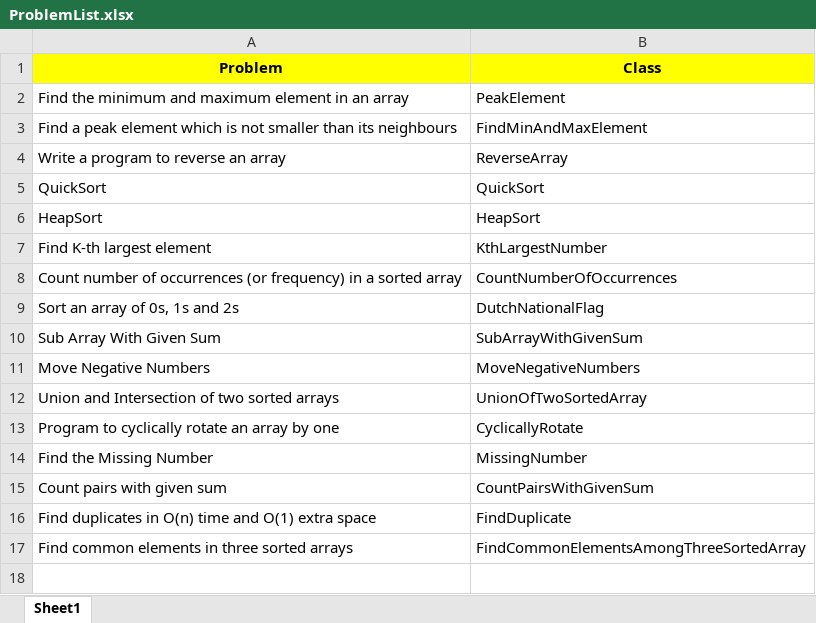
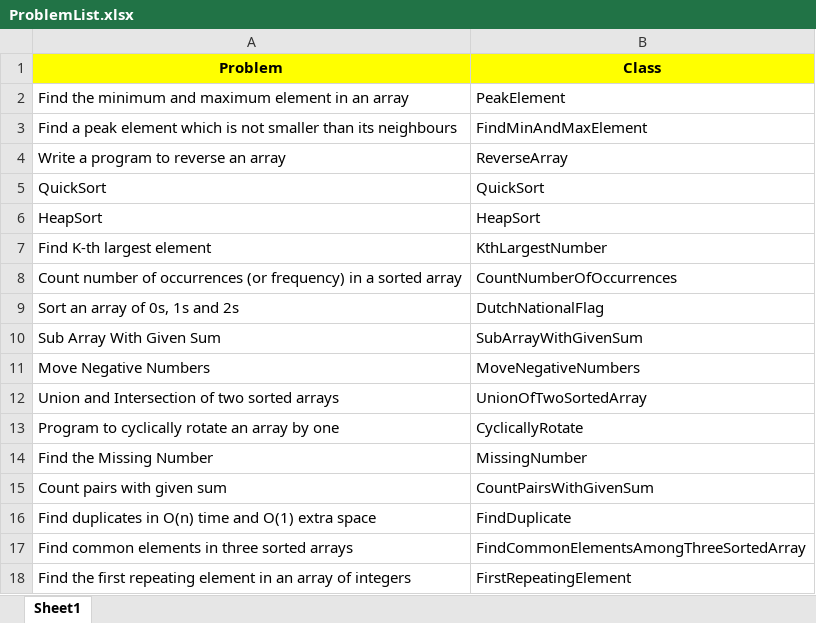
Before and after one commit to debtanucode/Arrays, an Excel workbook: ProblemList.xlsx, sheet Sheet1, drawn as a sheet; values as stored, in another font and other column widths than the file's, no borders; the diff names each change by its address in the sheet, - before the commit and + after, or states it on an @@ line.

Commit message:
Find the first repeating element in an array of integers

```diff
--- a/ProblemList.xlsx (sheet Sheet1)
+++ b/ProblemList.xlsx (sheet Sheet1)
+row 18: Find the first repeating element in an array of integers | FirstRepeatingElement
```
Also changed, not shown: 1 other file.
